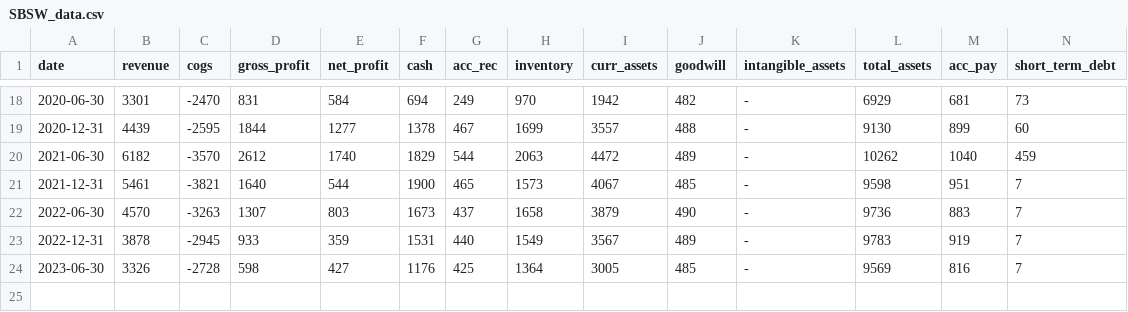
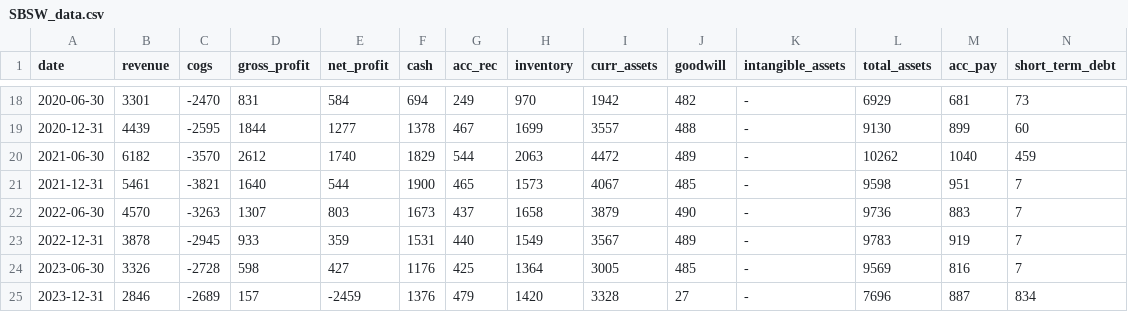
Before and after one commit to zsoltnagy89/Economy, a CSV file: notebooks/value_investing/csv_files/SBSW_data.csv, drawn as a sheet; only a part is shown, gaps mark what is left out; rows hold the shown columns only; the diff names each change by its address in the sheet, - before the commit and + after, or states it on an @@ line.

Commit message:
updated SBSW

```diff
--- a/notebooks/value_investing/csv_files/SBSW_data.csv
+++ b/notebooks/value_investing/csv_files/SBSW_data.csv
+row 25: 2023-12-31 | 2846 | -2689 | 157 | -2459 | 1376 | 479 | 1420 | 3328 | 27 | - | 7696 | 887 | 834
```
Also changed, not shown: 1 other file.
